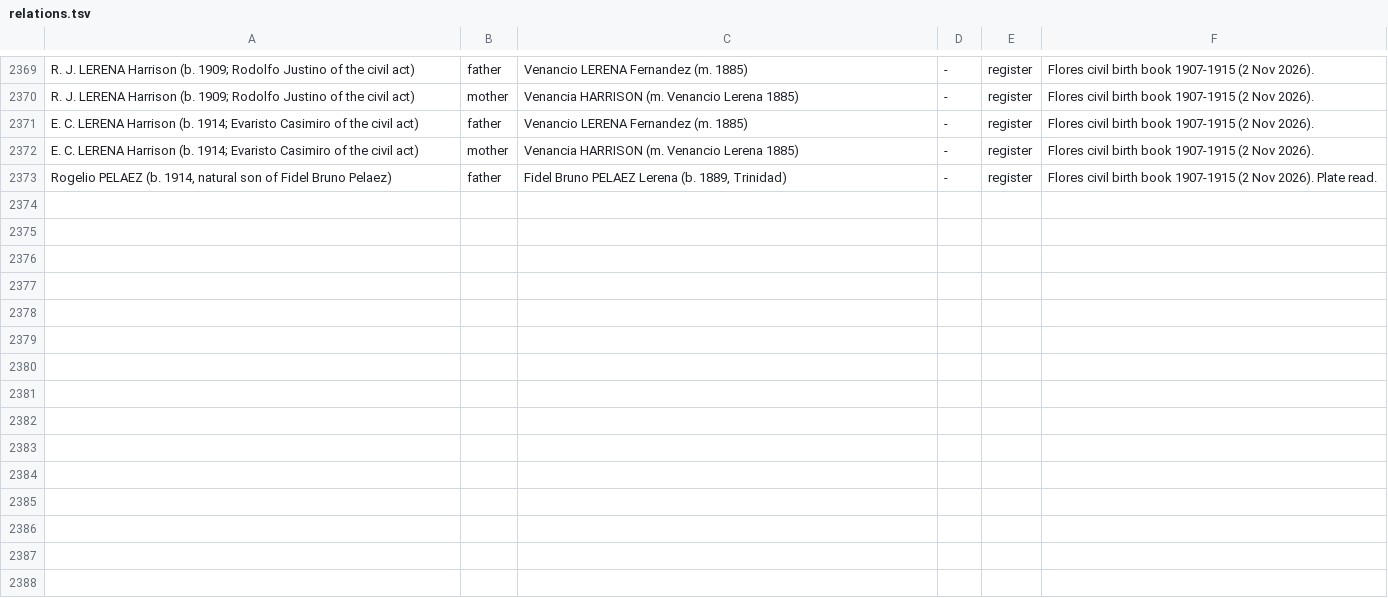
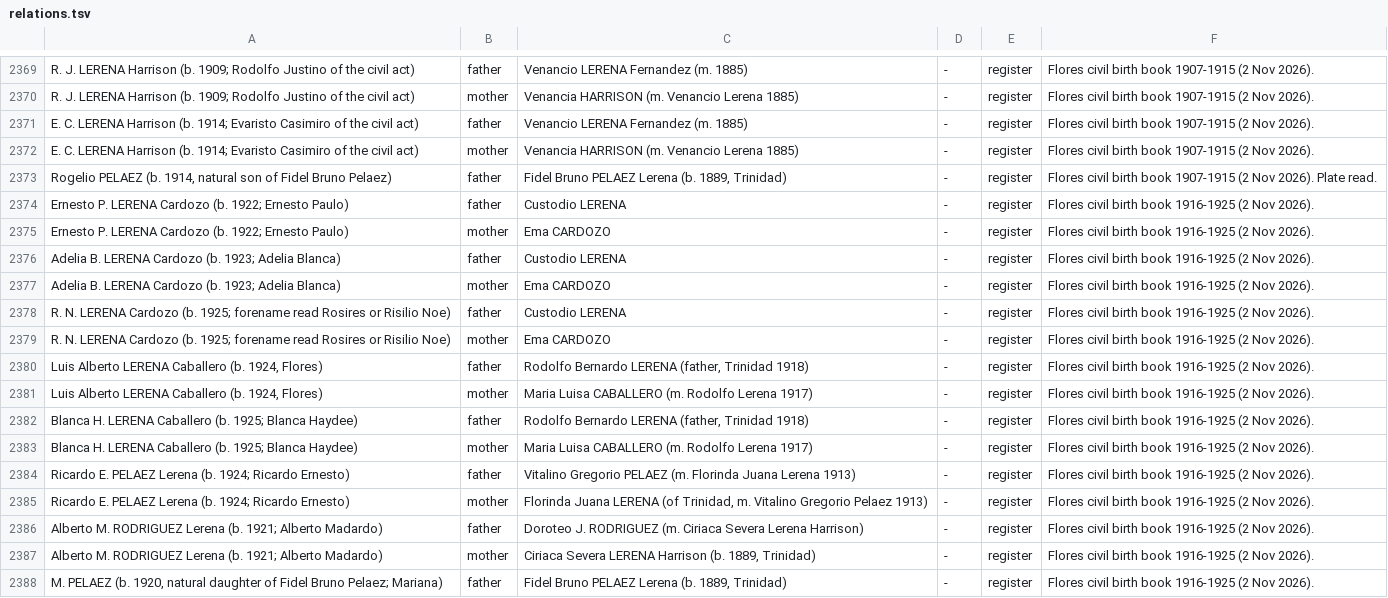
Before and after one commit to daviddef/TheLerena, a TSV file: data/relations.tsv, drawn as a sheet; only a part is shown, gaps mark what is left out; the diff names each change by its address in the sheet, - before the commit and + after, or states it on an @@ line.

```diff
--- a/data/relations.tsv
+++ b/data/relations.tsv
+row 2374: Ernesto P. LERENA Cardozo (b. 1922; Ernesto Paulo) | father | Custodio LERENA | - | register | Flores civil birth book 1916-1925 (2 Nov 2026).
+row 2375: Ernesto P. LERENA Cardozo (b. 1922; Ernesto Paulo) | mother | Ema CARDOZO | - | register | Flores civil birth book 1916-1925 (2 Nov 2026).
+row 2376: Adelia B. LERENA Cardozo (b. 1923; Adelia Blanca) | father | Custodio LERENA | - | register | Flores civil birth book 1916-1925 (2 Nov 2026).
+row 2377: Adelia B. LERENA Cardozo (b. 1923; Adelia Blanca) | mother | Ema CARDOZO | - | register | Flores civil birth book 1916-1925 (2 Nov 2026).
+row 2378: R. N. LERENA Cardozo (b. 1925; forename read Rosires or Risilio Noe) | father | Custodio LERENA | - | register | Flores civil birth book 1916-1925 (2 Nov 2026).
+row 2379: R. N. LERENA Cardozo (b. 1925; forename read Rosires or Risilio Noe) | mother | Ema CARDOZO | - | register | Flores civil birth book 1916-1925 (2 Nov 2026).
+row 2380: Luis Alberto LERENA Caballero (b. 1924, Flores) | father | Rodolfo Bernardo LERENA (father, Trinidad 1918) | - | register | Flores civil birth book 1916-1925 (2 Nov 2026).
+row 2381: Luis Alberto LERENA Caballero (b. 1924, Flores) | mother | Maria Luisa CABALLERO (m. Rodolfo Lerena 1917) | - | register | Flores civil birth book 1916-1925 (2 Nov 2026).
+row 2382: Blanca H. LERENA Caballero (b. 1925; Blanca Haydee) | father | Rodolfo Bernardo LERENA (father, Trinidad 1918) | - | register | Flores civil birth book 1916-1925 (2 Nov 2026).
+row 2383: Blanca H. LERENA Caballero (b. 1925; Blanca Haydee) | mother | Maria Luisa CABALLERO (m. Rodolfo Lerena 1917) | - | register | Flores civil birth book 1916-1925 (2 Nov 2026).
+row 2384: Ricardo E. PELAEZ Lerena (b. 1924; Ricardo Ernesto) | father | Vitalino Gregorio PELAEZ (m. Florinda Juana Lerena 1913) | - | register | Flores civil birth book 1916-1925 (2 Nov 2026).
+row 2385: Ricardo E. PELAEZ Lerena (b. 1924; Ricardo Ernesto) | mother | Florinda Juana LERENA (of Trinidad, m. Vitalino Gregorio Pelaez 1913) | - | register | Flores civil birth book 1916-1925 (2 Nov 2026).
+row 2386: Alberto M. RODRIGUEZ Lerena (b. 1921; Alberto Madardo) | father | Doroteo J. RODRIGUEZ (m. Ciriaca Severa Lerena Harrison) | - | register | Flores civil birth book 1916-1925 (2 Nov 2026).
+row 2387: Alberto M. RODRIGUEZ Lerena (b. 1921; Alberto Madardo) | mother | Ciriaca Severa LERENA Harrison (b. 1889, Trinidad) | - | register | Flores civil birth book 1916-1925 (2 Nov 2026).
+row 2388: M. PELAEZ (b. 1920, natural daughter of Fidel Bruno Pelaez; Mariana) | father | Fidel Bruno PELAEZ Lerena (b. 1889, Trinidad) | - | register | Flores civil birth book 1916-1925 (2 Nov 2026).
```
Also changed, not shown: data/last-attested-alive.tsv, data/people-lines.tsv, 18 other files.
